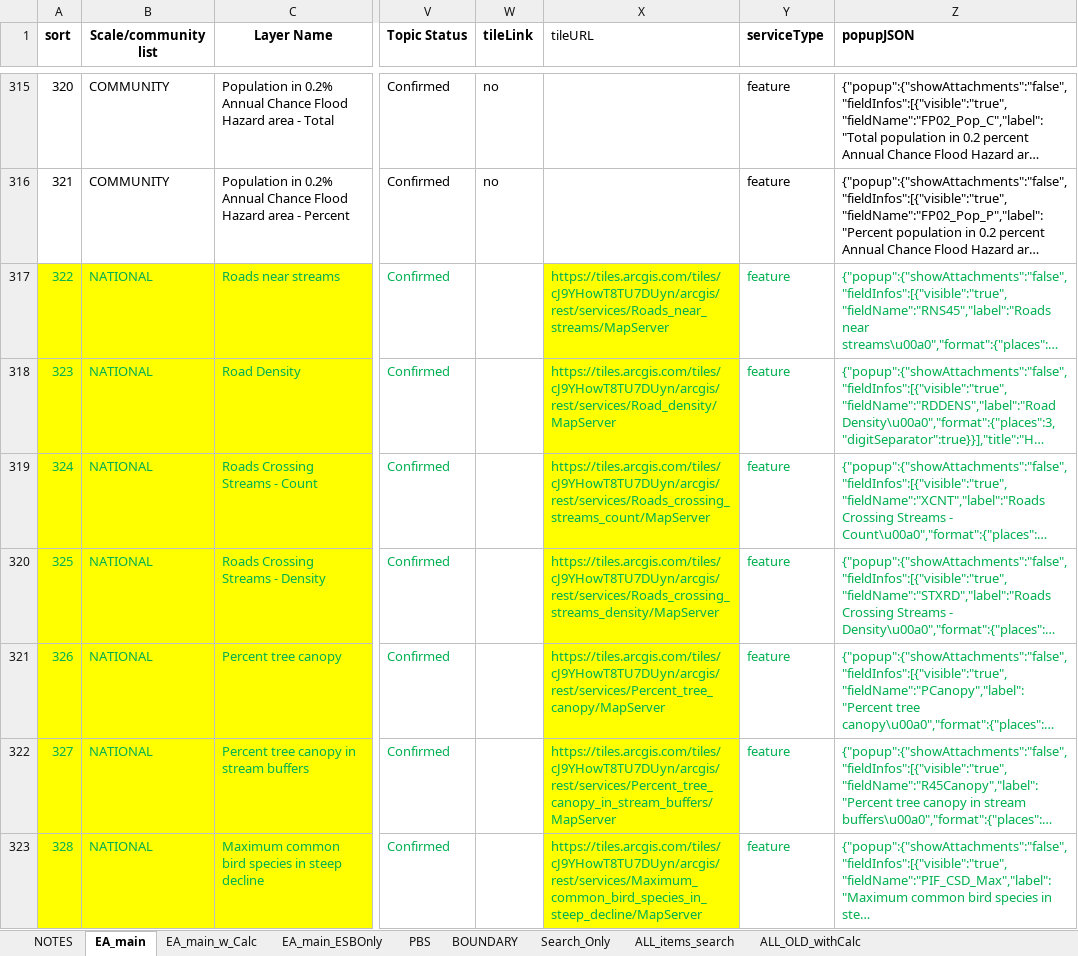
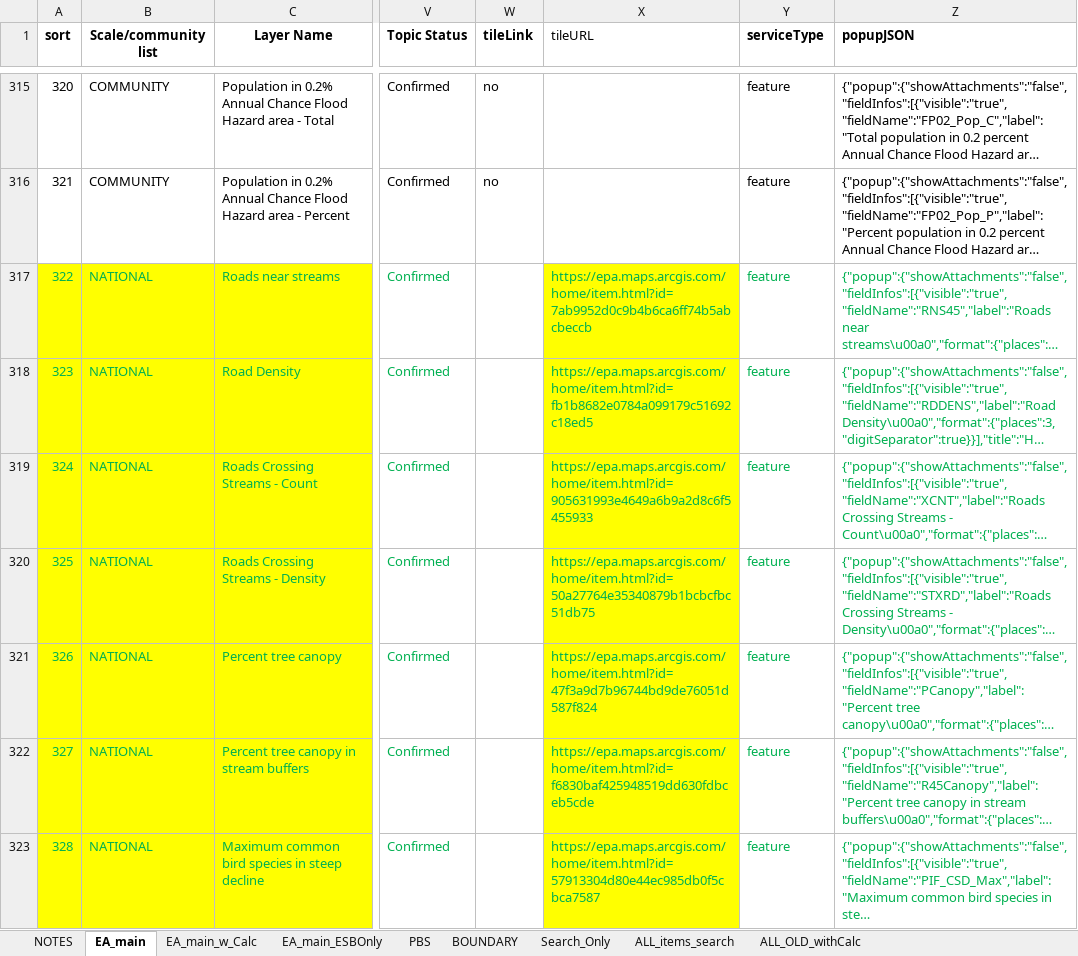
Before and after one commit to USEPA/EnviroAtlas_JSApp, an Excel workbook: scripts/EAWAB4JSON.xlsx, sheet EA_main, drawn as a sheet; only a part is shown, gaps mark what is left out; long unchanged cells end in …; values as stored, in another font and other column widths than the file's, no borders; the diff covers the shown part only; the diff names each change by its address in the sheet, - before the commit and + after, or states it on an @@ line.

```diff
--- a/scripts/EAWAB4JSON.xlsx (sheet EA_main)
+++ b/scripts/EAWAB4JSON.xlsx (sheet EA_main)
-X317 (tileURL): https://tiles.arcgis.com/tiles/cJ9YHowT8TU7DUyn/arcgis/rest/services/Roads_near_streams/MapServer
+X317 (tileURL): https://epa.maps.arcgis.com/home/item.html?id=7ab9952d0c9b4b6ca6ff74b5abcbeccb
-X318 (tileURL): https://tiles.arcgis.com/tiles/cJ9YHowT8TU7DUyn/arcgis/rest/services/Road_density/MapServer
+X318 (tileURL): https://epa.maps.arcgis.com/home/item.html?id=fb1b8682e0784a099179c51692c18ed5
-X319 (tileURL): https://tiles.arcgis.com/tiles/cJ9YHowT8TU7DUyn/arcgis/rest/services/Roads_crossing_streams_count/MapServer
+X319 (tileURL): https://epa.maps.arcgis.com/home/item.html?id=905631993e4649a6b9a2d8c6f5455933
-X320 (tileURL): https://tiles.arcgis.com/tiles/cJ9YHowT8TU7DUyn/arcgis/rest/services/Roads_crossing_streams_density/MapServer
+X320 (tileURL): https://epa.maps.arcgis.com/home/item.html?id=50a27764e35340879b1bcbcfbc51db75
-X321 (tileURL): https://tiles.arcgis.com/tiles/cJ9YHowT8TU7DUyn/arcgis/rest/services/Percent_tree_canopy/MapServer
+X321 (tileURL): https://epa.maps.arcgis.com/home/item.html?id=47f3a9d7b96744bd9de76051d587f824
-X322 (tileURL): https://tiles.arcgis.com/tiles/cJ9YHowT8TU7DUyn/arcgis/rest/services/Percent_tree_canopy_in_stream_buffers/MapServer
+X322 (tileURL): https://epa.maps.arcgis.com/home/item.html?id=f6830baf425948519dd630fdbceb5cde
-X323 (tileURL): https://tiles.arcgis.com/tiles/cJ9YHowT8TU7DUyn/arcgis/rest/services/Maximum_common_bird_species_in_steep_decline/MapServer
+X323 (tileURL): https://epa.maps.arcgis.com/home/item.html?id=57913304d80e44ec985db0f5cbca7587
```
Also changed, not shown: 22 removed rows and 154 edited cells elsewhere in this sheet, 9 other files.
